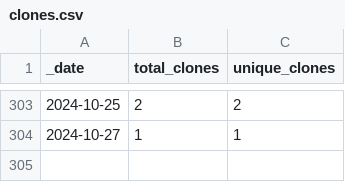
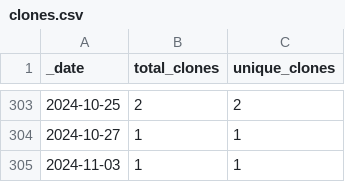
Before and after one commit to roberts-farm-of-ideas/12, a CSV file: traffic/clones.csv, drawn as a sheet; only a part is shown, gaps mark what is left out; the diff names each change by its address in the sheet, - before the commit and + after, or states it on an @@ line.

Commit message:
GitHub traffic

```diff
--- a/traffic/clones.csv
+++ b/traffic/clones.csv
+row 305: 2024-11-03 | 1 | 1
```
Also changed, not shown: 1 other file.
